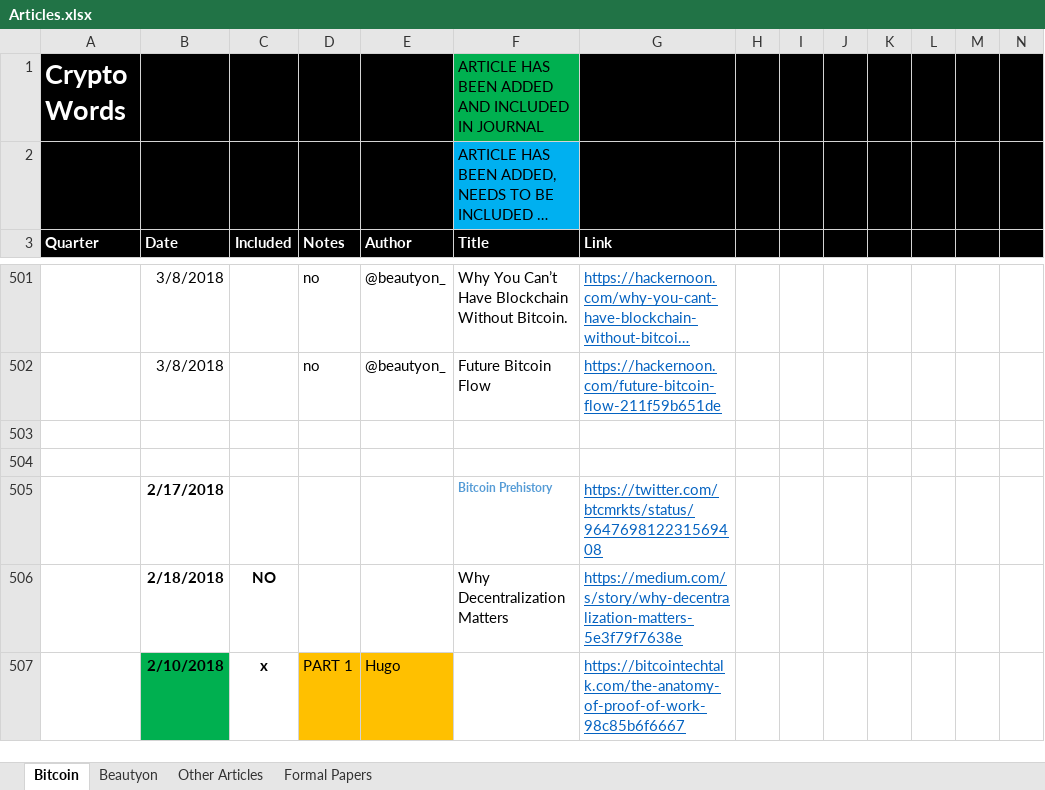
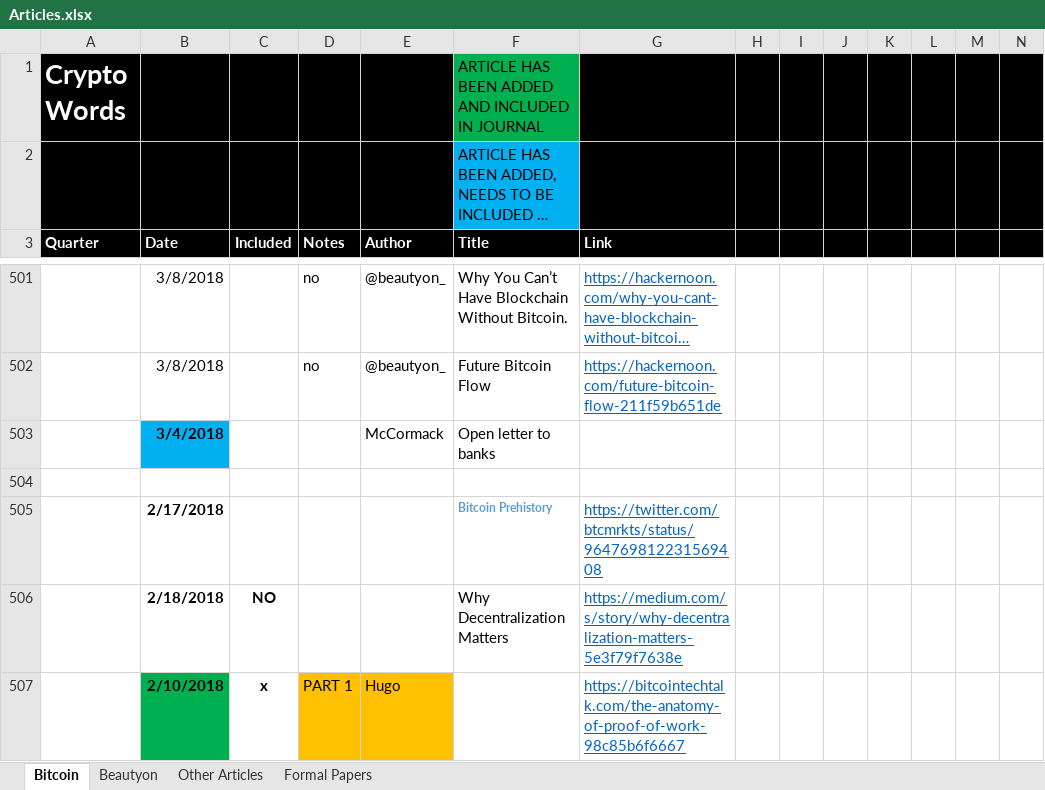
Before and after one commit to bitcoinwords/bitcoinwords.github.io, an Excel workbook: assets/queue/Articles.xlsx, sheet Bitcoin, drawn as a sheet; only a part is shown, gaps mark what is left out; long unchanged cells end in …; values as stored, in another font and other column widths than the file's, no borders; charts and pictures and conditional formats not drawn; rows hold the shown columns only; the diff names each change by its address in the sheet, - before the commit and + after, or states it on an @@ line.

```diff
--- a/assets/queue/Articles.xlsx (sheet Bitcoin)
+++ b/assets/queue/Articles.xlsx (sheet Bitcoin)
-row 503: (empty)
+row 503:  | 3/4/2018 |  |  | McCormack | Open letter to banks
-B503 fill: none
+B503 fill: #00B0F0
```
Also changed, not shown: 29 other files.
